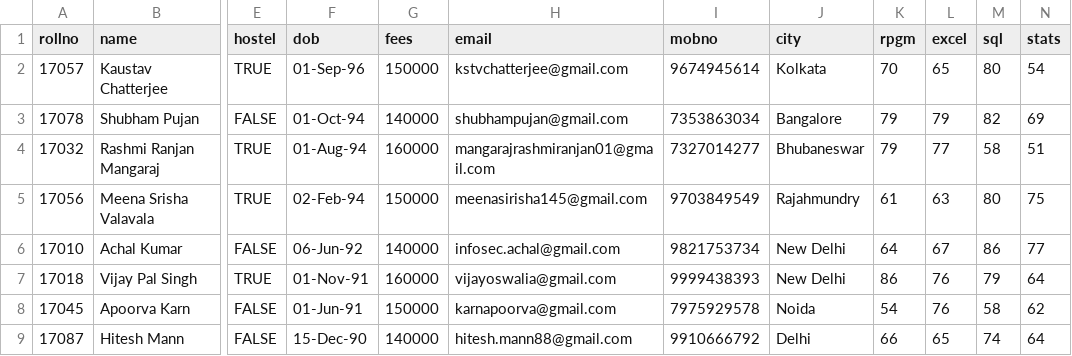
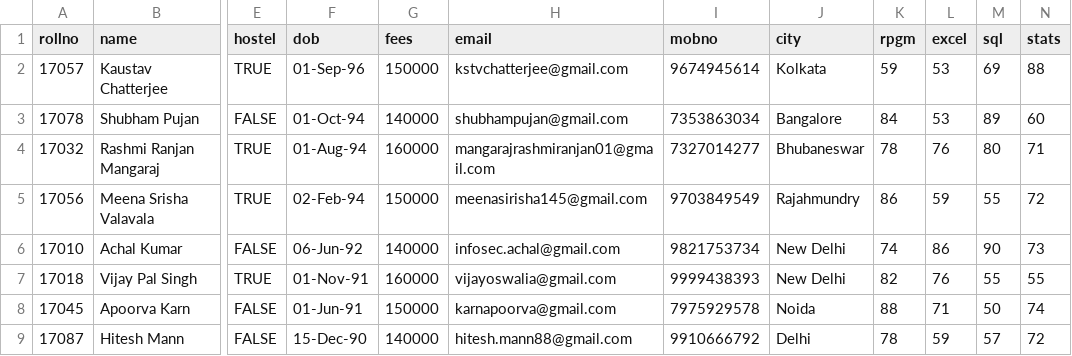
Before and after one commit to ShrutiSi/RIA, a CSV file: Data/DSStudent.csv, drawn as a sheet; only a part is shown, gaps mark what is left out; the diff covers the shown part only; the diff names each change by its address in the sheet, - before the commit and + after, or states it on an @@ line.

```diff
--- a/Data/DSStudent.csv
+++ b/Data/DSStudent.csv
-K2 (rpgm): 70
+K2 (rpgm): 59
-L2 (excel): 65
+L2 (excel): 53
-M2 (sql): 80
+M2 (sql): 69
-N2 (stats): 54
+N2 (stats): 88
-K3 (rpgm): 79
+K3 (rpgm): 84
-L3 (excel): 79
+L3 (excel): 53
-M3 (sql): 82
+M3 (sql): 89
-N3 (stats): 69
+N3 (stats): 60
-K4 (rpgm): 79
+K4 (rpgm): 78
-L4 (excel): 77
+L4 (excel): 76
-M4 (sql): 58
+M4 (sql): 80
-N4 (stats): 51
+N4 (stats): 71
-K5 (rpgm): 61
+K5 (rpgm): 86
-L5 (excel): 63
+L5 (excel): 59
-M5 (sql): 80
+M5 (sql): 55
-N5 (stats): 75
+N5 (stats): 72
-K6 (rpgm): 64
+K6 (rpgm): 74
-L6 (excel): 67
+L6 (excel): 86
-M6 (sql): 86
+M6 (sql): 90
-N6 (stats): 77
+N6 (stats): 73
-K7 (rpgm): 86
+K7 (rpgm): 82
-M7 (sql): 79
+M7 (sql): 55
-N7 (stats): 64
+N7 (stats): 55
-K8 (rpgm): 54
+K8 (rpgm): 88
-L8 (excel): 76
+L8 (excel): 71
-M8 (sql): 58
+M8 (sql): 50
-N8 (stats): 62
+N8 (stats): 74
-K9 (rpgm): 66
+K9 (rpgm): 78
-L9 (excel): 65
+L9 (excel): 59
-M9 (sql): 74
+M9 (sql): 57
-N9 (stats): 64
+N9 (stats): 72
```
Also changed, not shown: 12 edited cells elsewhere in this file, 3 other files.
